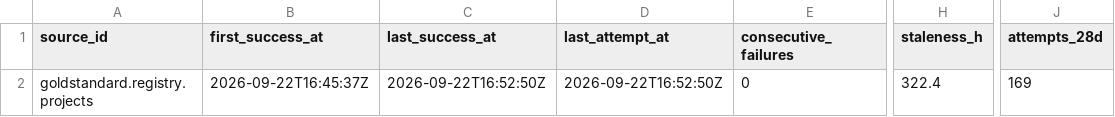
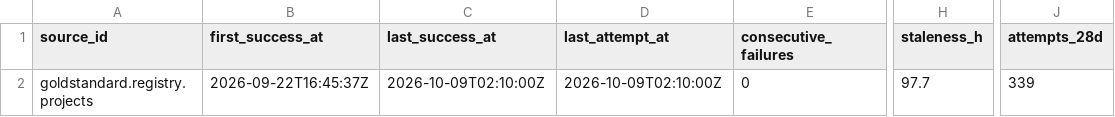
Before and after one commit to q3dresearch/wss-carbon-registry, a CSV file: health/health.csv, drawn as a sheet; only a part is shown, gaps mark what is left out; the diff names each change by its address in the sheet, - before the commit and + after, or states it on an @@ line.

```diff
--- a/health/health.csv
+++ b/health/health.csv
-C2 (last_success_at): 2026-09-22T16:52:50Z
+C2 (last_success_at): 2026-10-09T02:10:00Z
-D2 (last_attempt_at): 2026-09-22T16:52:50Z
+D2 (last_attempt_at): 2026-10-09T02:10:00Z
-H2 (staleness_h): 322.4
+H2 (staleness_h): 97.7
-J2 (attempts_28d): 169
+J2 (attempts_28d): 339
```
Also changed, not shown: 1 other file.
